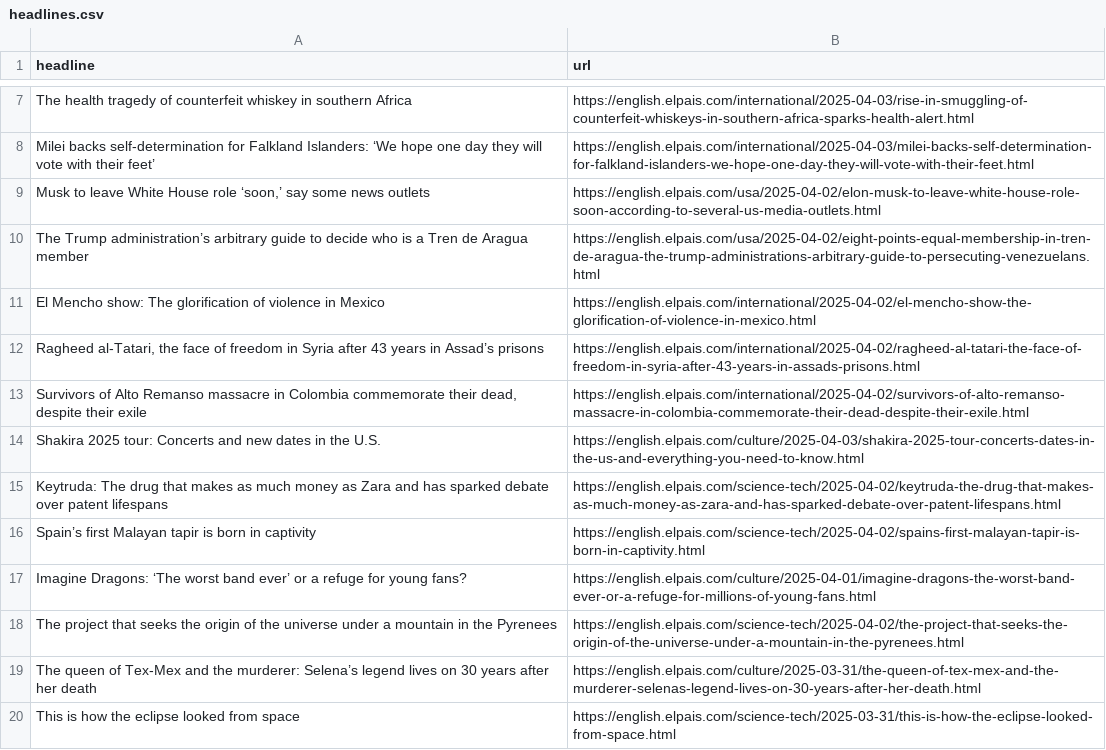
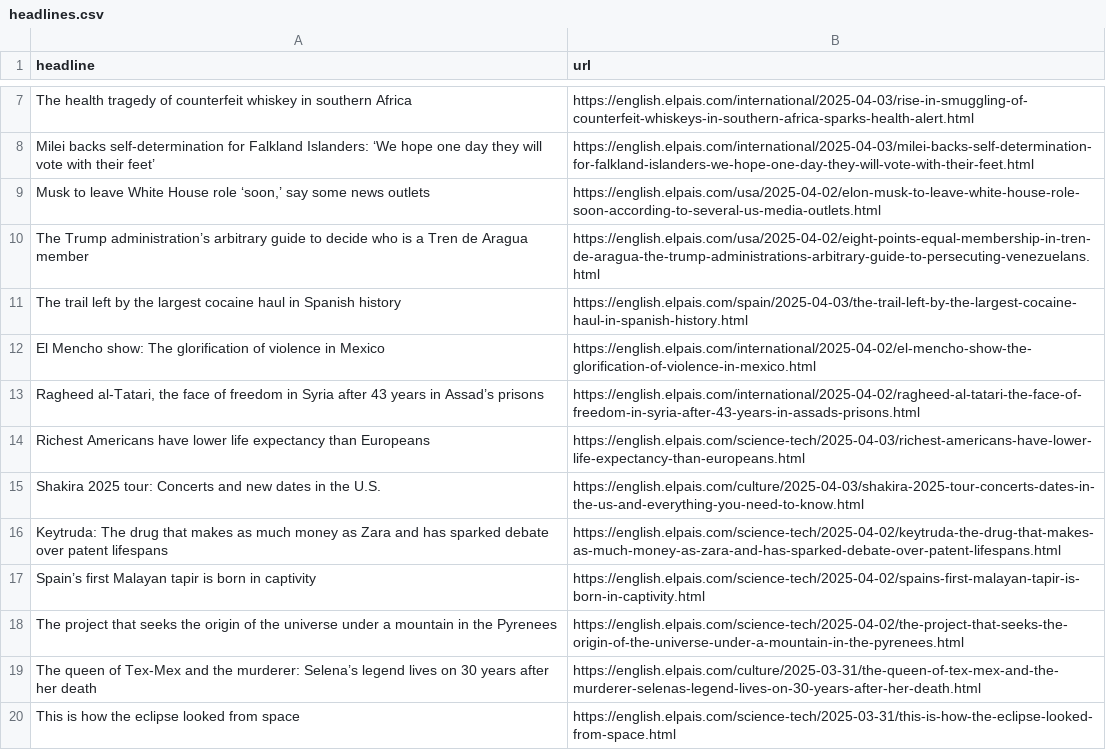
Before and after one commit to dimitriselaf/el-pais-autoscraper, a CSV file: headlines.csv, drawn as a sheet; only a part is shown, gaps mark what is left out.

```diff
--- a/headlines.csv
+++ b/headlines.csv
@@ -10,5 +10,6 @@ Milei backs self-determination for Falkland Islanders: ‘We hope one day they w
 The Trump administration’s arbitrary guide to decide who is a Tren de Aragua member,https://english.elpais.com/usa/2025-04-02/eight-points-equal-membership-in-tren-de-aragua-the-trump-administrations-arbitrary-guide-to-persecuting-venezuelans.html
+The trail left by the largest cocaine haul in Spanish history,https://english.elpais.com/spain/2025-04-03/the-trail-left-by-the-largest-cocaine-haul-in-spanish-history.html
 El Mencho show: The glorification of violence in Mexico,https://english.elpais.com/international/2025-04-02/el-mencho-show-the-glorification-of-violence-in-mexico.html
 "Ragheed al-Tatari, the face of freedom in Syria after 43 years in Assad’s prisons",https://english.elpais.com/international/2025-04-02/ragheed-al-tatari-the-face-of-freedom-in-syria-after-43-years-in-assads-prisons.html
-"Survivors of Alto Remanso massacre in Colombia commemorate their dead, despite their exile",https://english.elpais.com/international/2025-04-02/survivors-of-alto-remanso-massacre-in-colombia-commemorate-their-dead-despite-their-exile.html
+Richest Americans have lower life expectancy than Europeans,https://english.elpais.com/science-tech/2025-04-03/richest-americans-have-lower-life-expectancy-than-europeans.html
 Shakira 2025 tour: Concerts and new dates in the U.S.,https://english.elpais.com/culture/2025-04-03/shakira-2025-tour-concerts-dates-in-the-us-and-everything-you-need-to-know.html
@@ -16,3 +17,2 @@ Keytruda: The drug that makes as much money as Zara and has sparked debate over
 Spain’s first Malayan tapir is born in captivity,https://english.elpais.com/science-tech/2025-04-02/spains-first-malayan-tapir-is-born-in-captivity.html
-Imagine Dragons: ‘The worst band ever’ or a refuge for young fans? ,https://english.elpais.com/culture/2025-04-01/imagine-dragons-the-worst-band-ever-or-a-refuge-for-millions-of-young-fans.html
 The project that seeks the origin of the universe under a mountain in the Pyrenees,https://english.elpais.com/science-tech/2025-04-02/the-project-that-seeks-the-origin-of-the-universe-under-a-mountain-in-the-pyrenees.html
```
